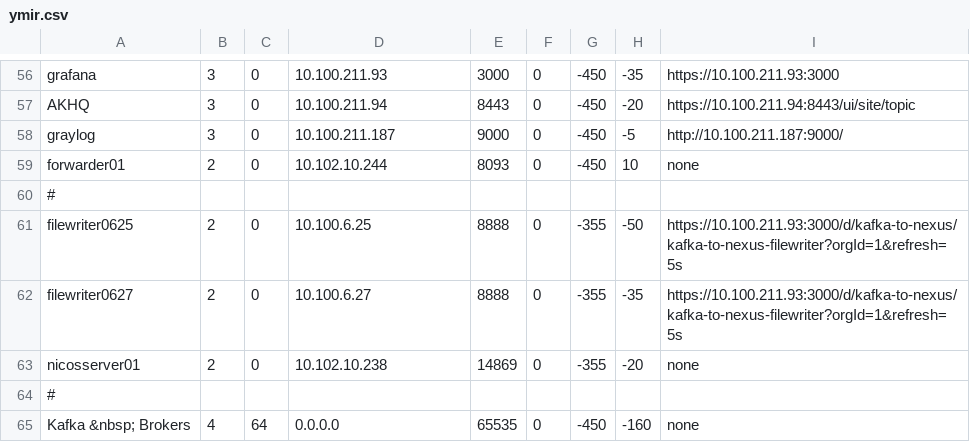
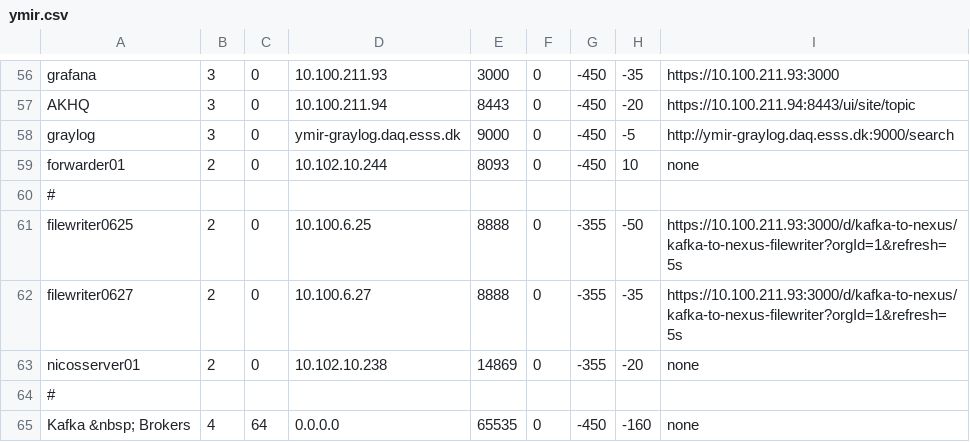
Before and after one commit to ess-dmsc/server-dashboard, a CSV file: config/ymir.csv, drawn as a sheet; only a part is shown, gaps mark what is left out; the diff names each change by its address in the sheet, - before the commit and + after, or states it on an @@ line.

Commit message:
update graylog links (#34)

```diff
--- a/config/ymir.csv
+++ b/config/ymir.csv
-D58: 10.100.211.187
+D58: ymir-graylog.daq.esss.dk
-I58: http://10.100.211.187:9000/
+I58: http://ymir-graylog.daq.esss.dk:9000/search
```
Also changed, not shown: config/ess.csv.
